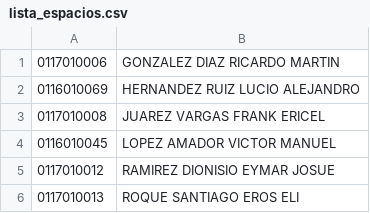
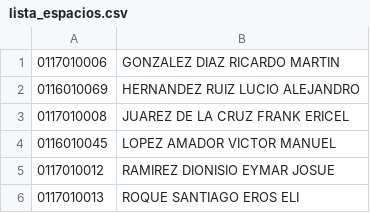
Before and after one commit to DLoopz/siconu, a CSV file: lista_espacios.csv, drawn as a sheet.

```diff
--- a/lista_espacios.csv
+++ b/lista_espacios.csv
@@ -2,3 +2,3 @@
 0116010069	HERNANDEZ RUIZ LUCIO ALEJANDRO
-0117010008	JUAREZ VARGAS FRANK ERICEL
+0117010008	JUAREZ DE LA CRUZ FRANK ERICEL
 0116010045	LOPEZ AMADOR VICTOR MANUEL
```
Also changed, not shown: 12 other files.
